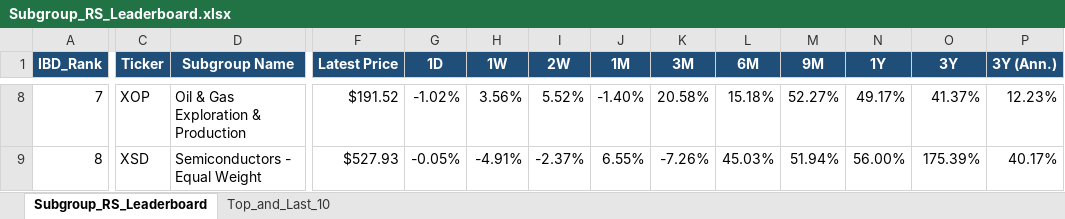
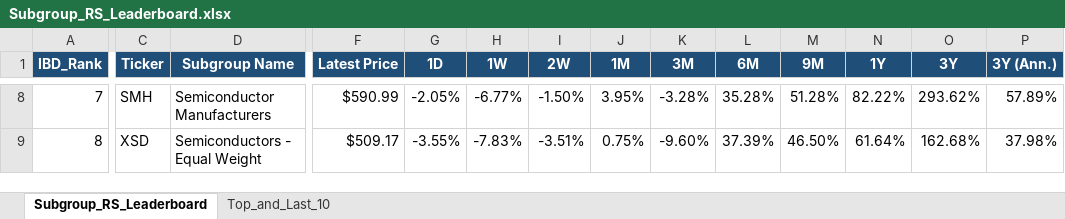
Before and after one commit to Jamesssurfer/SubGroup-Tracker, an Excel workbook: Subgroup_RS_Leaderboard.xlsx, sheet Subgroup_RS_Leaderboard, drawn as a sheet; only a part is shown, gaps mark what is left out; values as stored, in another font and other column widths than the file's, no borders; the diff covers the shown part only; the diff names each change by its address in the sheet, - before the commit and + after, or states it on an @@ line.

Commit message:
Auto-update: US Industry Subgroups RS Dashboard (2026-10-12)

```diff
--- a/Subgroup_RS_Leaderboard.xlsx (sheet Subgroup_RS_Leaderboard)
+++ b/Subgroup_RS_Leaderboard.xlsx (sheet Subgroup_RS_Leaderboard)
-C8 (Ticker): XOP
+C8 (Ticker): SMH
-D8 (Subgroup Name): Oil & Gas Exploration & Production
+D8 (Subgroup Name): Semiconductor Manufacturers
-F8 (Latest Price): $191.52
+F8 (Latest Price): $590.99
-G8 (1D): -1.02%
+G8 (1D): -2.05%
-H8 (1W): 3.56%
+H8 (1W): -6.77%
-I8 (2W): 5.52%
+I8 (2W): -1.50%
-J8 (1M): -1.40%
+J8 (1M): 3.95%
-K8 (3M): 20.58%
+K8 (3M): -3.28%
-L8 (6M): 15.18%
+L8 (6M): 35.28%
-M8 (9M): 52.27%
+M8 (9M): 51.28%
-N8 (1Y): 49.17%
+N8 (1Y): 82.22%
-O8 (3Y): 41.37%
+O8 (3Y): 293.62%
-P8 (3Y (Ann.)): 12.23%
+P8 (3Y (Ann.)): 57.89%
-F9 (Latest Price): $527.93
+F9 (Latest Price): $509.17
-G9 (1D): -0.05%
+G9 (1D): -3.55%
-H9 (1W): -4.91%
+H9 (1W): -7.83%
-I9 (2W): -2.37%
+I9 (2W): -3.51%
-J9 (1M): 6.55%
+J9 (1M): 0.75%
-K9 (3M): -7.26%
+K9 (3M): -9.60%
-L9 (6M): 45.03%
+L9 (6M): 37.39%
-M9 (9M): 51.94%
+M9 (9M): 46.50%
-N9 (1Y): 56.00%
+N9 (1Y): 61.64%
-O9 (3Y): 175.39%
+O9 (3Y): 162.68%
-P9 (3Y (Ann.)): 40.17%
+P9 (3Y (Ann.)): 37.98%
```
Also changed, not shown: 760 edited cells elsewhere in this sheet, sheet Top_and_Last_10.
